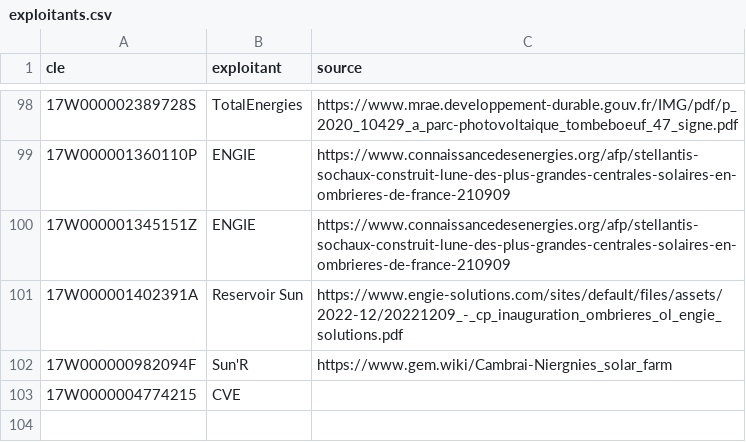
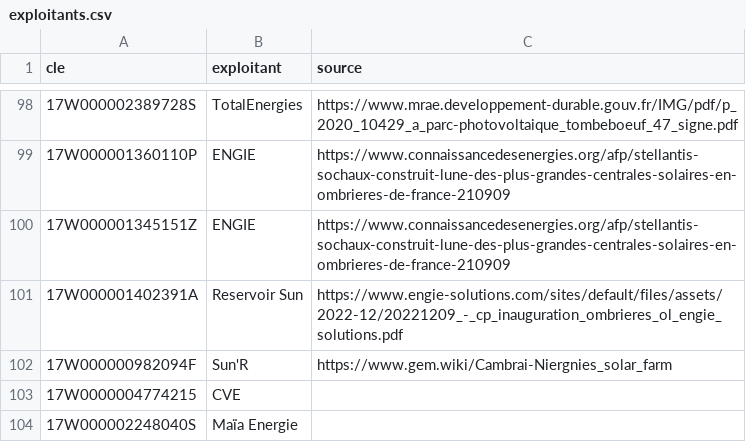
Before and after one commit to CBT135/carte-pv-bess, a CSV file: data/exploitants.csv, drawn as a sheet; only a part is shown, gaps mark what is left out; the diff names each change by its address in the sheet, - before the commit and + after, or states it on an @@ line.

Commit message:
Exploitants : 1 saisie(s) via l'éditeur web

```diff
--- a/data/exploitants.csv
+++ b/data/exploitants.csv
+row 104: 17W000002248040S | Maïa Energie
```
